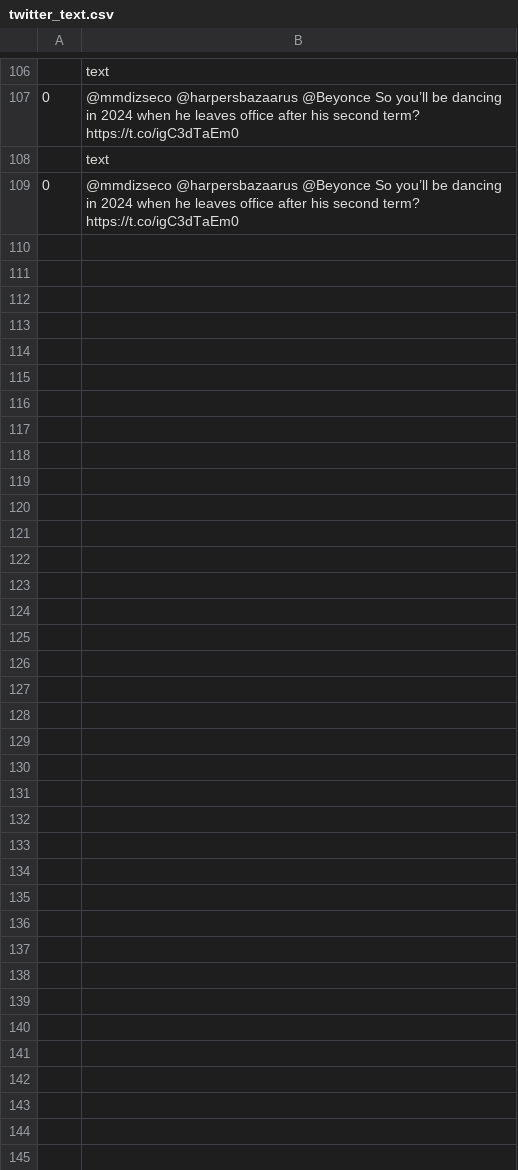
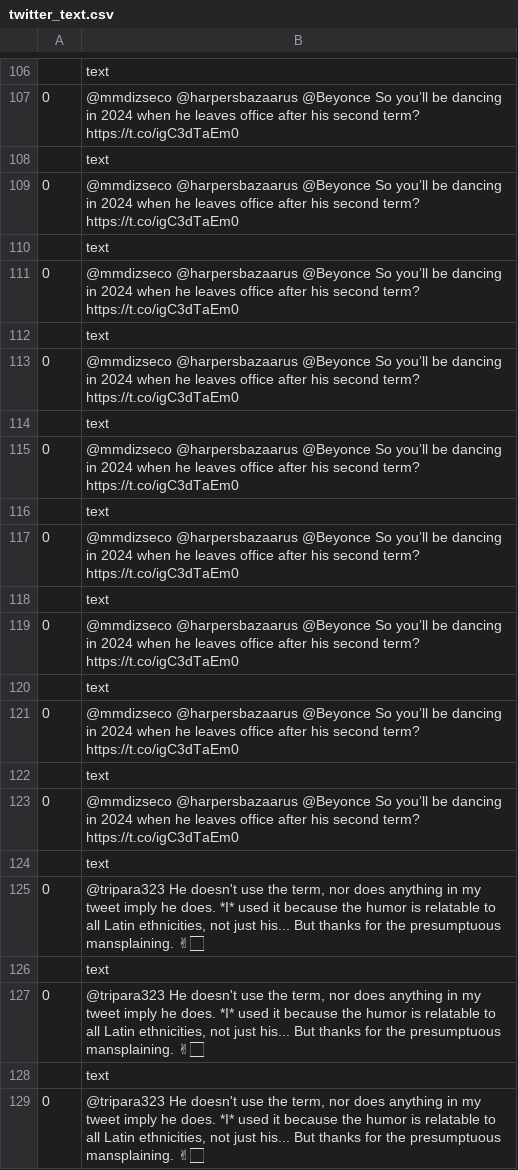
Before and after one commit to rachel-fischoff/sentiment-analysis-vader, a CSV file: app/views/twitter_text.csv, drawn as a sheet; only a part is shown, gaps mark what is left out; the diff covers the shown part only; the diff names each change by its address in the sheet, - before the commit and + after, or states it on an @@ line.

```diff
--- a/app/views/twitter_text.csv
+++ b/app/views/twitter_text.csv
+row 110:  | text
+row 111: 0 | @mmdizseco @harpersbazaarus @Beyonce So you’ll be dancing in 2024 when he leaves office after his second term? https://t.co/igC3dTaEm0
+row 112:  | text
+row 113: 0 | @mmdizseco @harpersbazaarus @Beyonce So you’ll be dancing in 2024 when he leaves office after his second term? https://t.co/igC3dTaEm0
+row 114:  | text
+row 115: 0 | @mmdizseco @harpersbazaarus @Beyonce So you’ll be dancing in 2024 when he leaves office after his second term? https://t.co/igC3dTaEm0
+row 116:  | text
+row 117: 0 | @mmdizseco @harpersbazaarus @Beyonce So you’ll be dancing in 2024 when he leaves office after his second term? https://t.co/igC3dTaEm0
+row 118:  | text
+row 119: 0 | @mmdizseco @harpersbazaarus @Beyonce So you’ll be dancing in 2024 when he leaves office after his second term? https://t.co/igC3dTaEm0
+row 120:  | text
+row 121: 0 | @mmdizseco @harpersbazaarus @Beyonce So you’ll be dancing in 2024 when he leaves office after his second term? https://t.co/igC3dTaEm0
+row 122:  | text
+row 123: 0 | @mmdizseco @harpersbazaarus @Beyonce So you’ll be dancing in 2024 when he leaves office after his second term? https://t.co/igC3dTaEm0
+row 124:  | text
+row 125: 0 | @tripara323 He doesn't use the term, nor does anything in my tweet imply he does. *I* used it because the humor is relatable to all Latin ethnicities, not just his... But thanks for the presumptuous mansplaining. ✌🏻
+row 126:  | text
+row 127: 0 | @tripara323 He doesn't use the term, nor does anything in my tweet imply he does. *I* used it because the humor is relatable to all Latin ethnicities, not just his... But thanks for the presumptuous mansplaining. ✌🏻
+row 128:  | text
+row 129: 0 | @tripara323 He doesn't use the term, nor does anything in my tweet imply he does. *I* used it because the humor is relatable to all Latin ethnicities, not just his... But thanks for the presumptuous mansplaining. ✌🏻
```
Also changed, not shown: 34 added rows elsewhere in this file, app/views/ngram_twitter_vader.csv, 2 other files.
